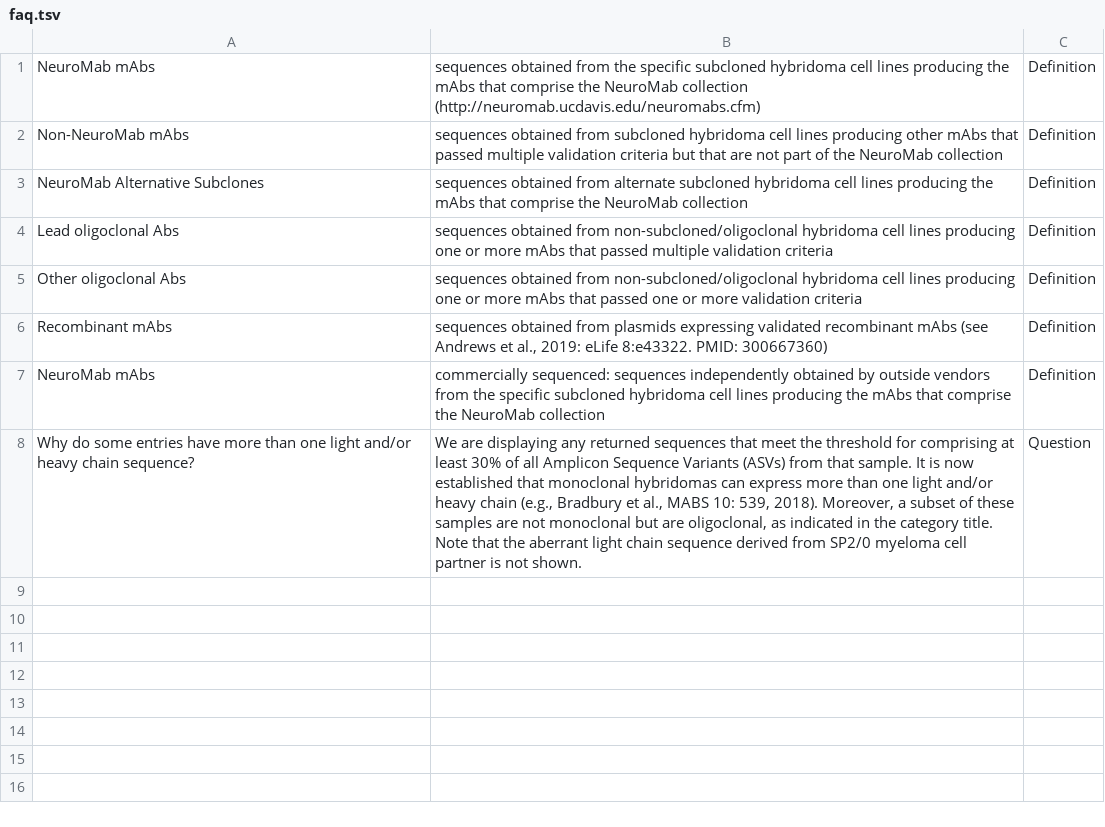
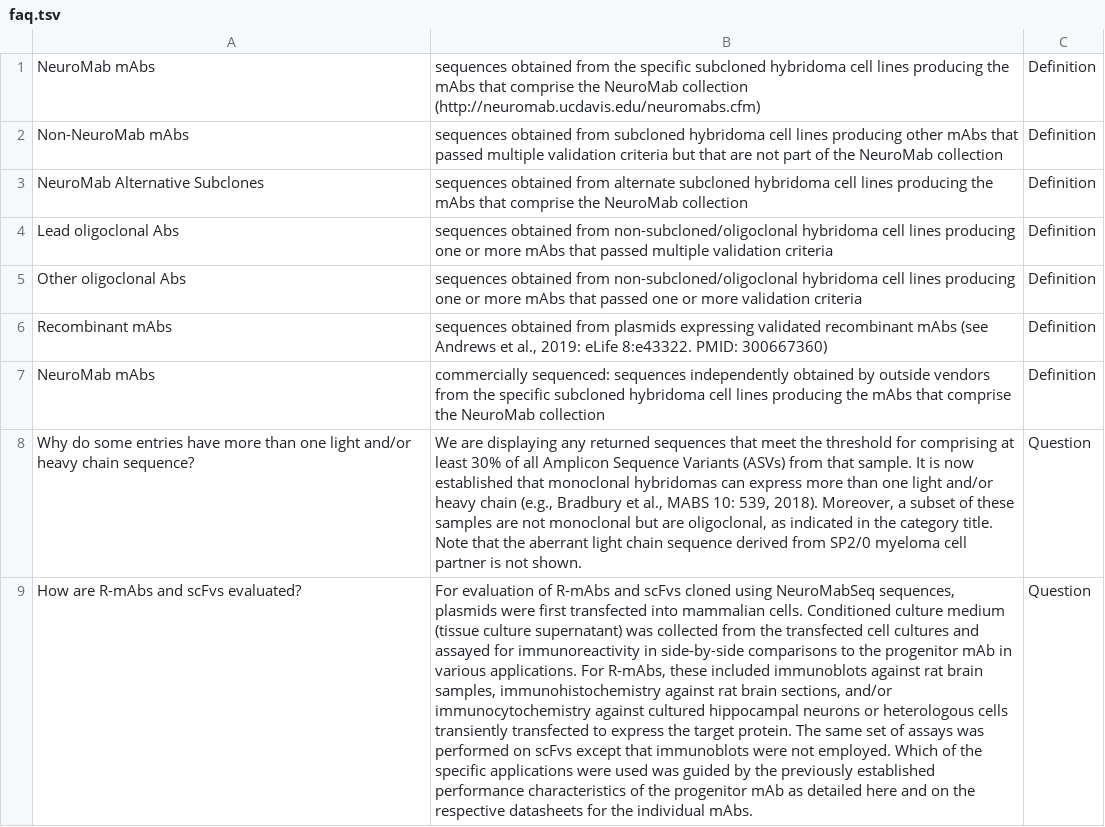
Before and after one commit to ucdavis-bioinformatics/NeuroMabSeq, a TSV file: static_data/faq/faq.tsv, drawn as a sheet; the diff names each change by its address in the sheet, - before the commit and + after, or states it on an @@ line.

```diff
--- a/static_data/faq/faq.tsv
+++ b/static_data/faq/faq.tsv
+row 9: How are R-mAbs and scFvs evaluated? | For evaluation of R-mAbs and scFvs cloned using NeuroMabSeq sequences, plasmids were first transfected into mammalian cells. Conditioned culture medium (tissue culture supernatant) was collected from the transfected cell cultures and assayed for immunoreactivity in side-by-side comparisons to the progenitor mAb in various applications. For R-mAbs, these included immunoblots against rat brain samples, immunohistochemistry against rat brain sections, and/or immunocytochemistry against cultured hippocampal neurons or heterologous cells transiently transfected to express the target protein. The same set of assays was performed on scFvs except that immunoblots were not employed. Which of the specific applications were used was guided by the previously established performance characteristics of the progenitor mAb as detailed here and on the respective datasheets for the individual mAbs. | Question
```
Also changed, not shown: 3 other files.
